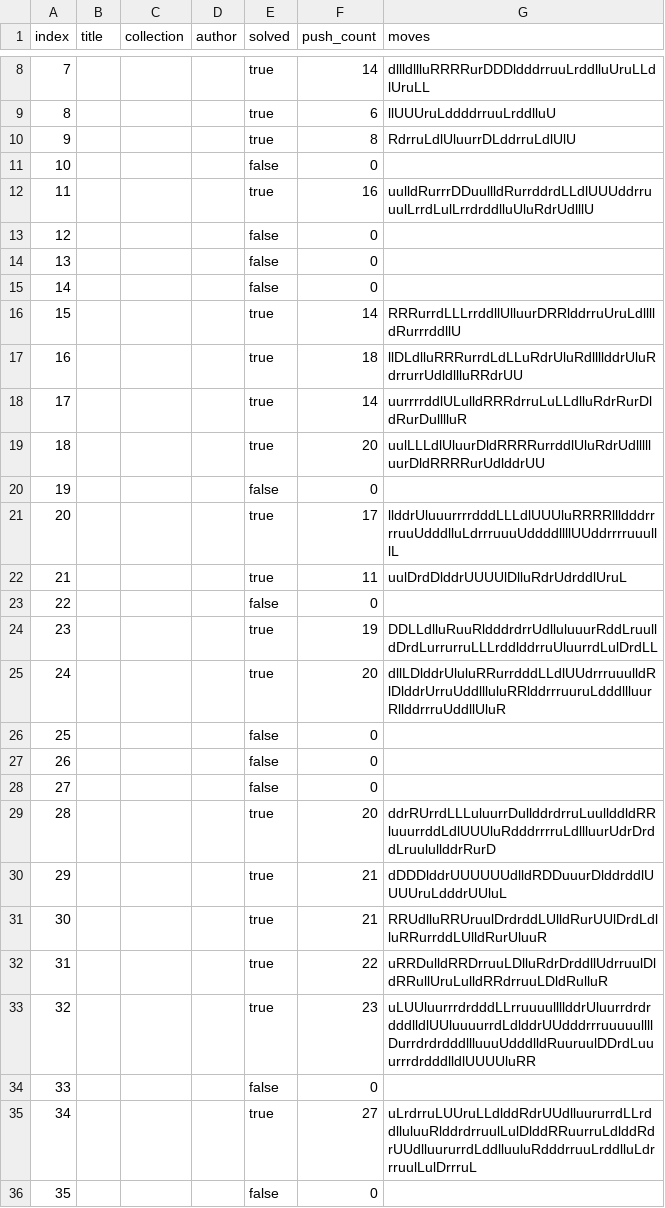
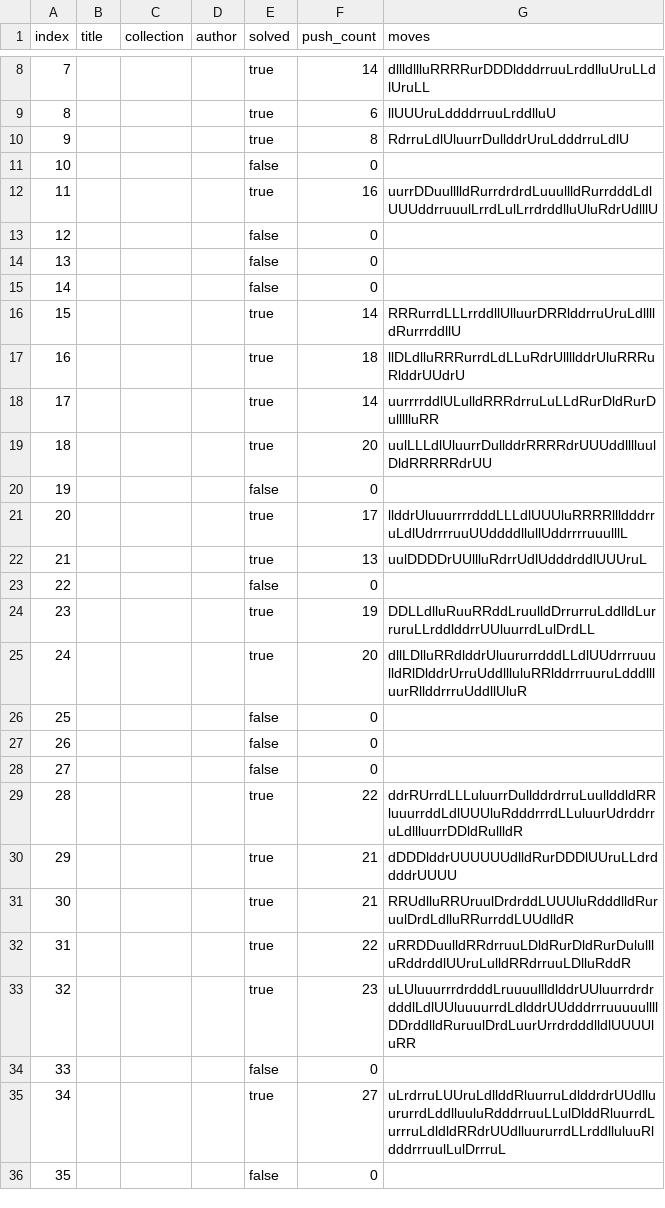
Before and after one commit to ofhope/sokoban-utils, a CSV file: solve-bench/results-60.csv, drawn as a sheet; only a part is shown, gaps mark what is left out; the diff covers the shown part only.

```diff
--- a/solve-bench/results-60.csv
+++ b/solve-bench/results-60.csv
@@ -9,5 +9,5 @@ index,title,collection,author,solved,push_count,moves
 8,,,,true,6,llUUUruLddddrruuLrddlluU
-9,,,,true,8,RdrruLdlUluurrDLddrruLdlUlU
+9,,,,true,8,RdrruLdlUluurrDullddrUruLdddrruLdlU
 10,,,,false,0,
-11,,,,true,16,uulldRurrrDDuullldRurrddrdLLdlUUUddrruuulLrrdLulLrrdrddlluUluRdrUdlllU
+11,,,,true,16,uurrDDuulllldRurrdrdrdLuuullldRurrdddLdlUUUddrruuulLrrdLulLrrdrddlluUluRdrUdlllU
 12,,,,false,0,
@@ -16,11 +16,11 @@ index,title,collection,author,solved,push_count,moves
 15,,,,true,14,RRRurrdLLLrrddllUlluurDRRlddrruUruLdlllldRurrrddllU
-16,,,,true,18,llDLdlluRRRurrdLdLLuRdrUluRdllllddrUluRdrrurrUdldllluRRdrUU
-17,,,,true,14,uurrrrddlULulldRRRdrruLuLLdlluRdrRurDldRurDulllluR
-18,,,,true,20,uulLLLdlUluurDldRRRRurrddlUluRdrUdllllluurDldRRRRurUdlddrUU
+16,,,,true,18,llDLdlluRRRurrdLdLLuRdrUllllddrUluRRRuRlddrUUdrU
+17,,,,true,14,uurrrrddlULulldRRRdrruLuLLdRurDldRurDullllluRR
+18,,,,true,20,uulLLLdlUluurrDullddrRRRRdrUUUddlllluulDldRRRRRdrUU
 19,,,,false,0,
-20,,,,true,17,llddrUluuurrrrdddLLLdlUUUluRRRRllldddrrrruuUdddlluLdrrruuuUddddllllUUddrrrruuulllL
-21,,,,true,11,uulDrdDlddrUUUUlDlluRdrUdrddlUruL
+20,,,,true,17,llddrUluuurrrrdddLLLdlUUUluRRRRllldddrruLdlUdrrrruuUUddddllullUddrrrruuulllL
+21,,,,true,13,uulDDDDrUUllluRdrrUdlUdddrddlUUUruL
 22,,,,false,0,
-23,,,,true,19,DDLLdlluRuuRldddrdrrUdlluluuurRddLruulldDrdLurrurruLLLrddlddrruUluurrdLulDrdLL
-24,,,,true,20,dllLDlddrUluluRRurrdddLLdlUUdrrruuulldRlDlddrUrruUddllluluRRlddrrruuruLdddllluurRllddrrruUddllUluR
+23,,,,true,19,DDLLdlluRuuRRddLruulldDrrurruLddlldLurruruLLrddlddrrUUluurrdLulDrdLL
+24,,,,true,20,dllLDlluRRdlddrUluururrdddLLdlUUdrrruuulldRlDlddrUrruUddllluluRRlddrrruuruLdddllluurRllddrrruUddllUluR
 25,,,,false,0,
@@ -28,9 +28,9 @@ index,title,collection,author,solved,push_count,moves
 27,,,,false,0,
-28,,,,true,20,ddrRUrrdLLLuluurrDullddrdrruLuullddldRRluuurrddLdlUUUluRdddrrrruLdllluurUdrDrddLruulullddrRurD
-29,,,,true,21,dDDDlddrUUUUUUdlldRDDuuurDlddrddlUUUUruLdddrUUluL
-30,,,,true,21,RRUdlluRRUruulDrdrddLUlldRurUUlDrdLdlluRRurrddLUlldRurUluuR
-31,,,,true,22,uRRDulldRRDrruuLDlluRdrDrddllUdrruulDldRRullUruLulldRRdrruuLDldRulluR
-32,,,,true,23,uLUUluurrrdrdddLLrruuuullllddrUluurrdrdrdddlldlUUluuuurrdLdlddrUUdddrrruuuuullllDurrdrdrdddllluuuUdddlldRuuruulDDrdLuuurrrdrdddlldlUUUUluRR
+28,,,,true,22,ddrRUrrdLLLuluurrDullddrdrruLuullddldRRluuurrddLdlUUUluRdddrrrdLLuluurUdrddrruLdllluurrDDldRullldR
+29,,,,true,21,dDDDlddrUUUUUUdlldRurDDDlUUruLLdrddddrUUUU
+30,,,,true,21,RRUdlluRRUruulDrdrddLUUUluRdddlldRuruulDrdLdlluRRurrddLUUdlldR
+31,,,,true,22,uRRDDuulldRRdrruuLDldRurDldRurDulullluRddrddlUUruLulldRRdrruuLDlluRddR
+32,,,,true,23,uLUluuurrrdrdddLruuuullldlddrUUluurrdrdrdddlLdlUUluuuurrdLdlddrUUdddrrruuuuullllDDrddlldRuruulDrdLuurUrrdrdddlldlUUUUluRR
 33,,,,false,0,
-34,,,,true,27,uLrdrruLUUruLLdlddRdrUUdlluururrdLLrddlluluuRlddrdrruulLulDlddRRuurruLdlddRdrUUdlluururrdLddlluuluRdddrruuLrddlluLdrrruulLulDrrruL
+34,,,,true,27,uLrdrruLUUruLdllddRluurruLdlddrdrUUdlluururrdLddlluuluRdddrruuLLulDlddRluurrdLurrruLdldldRRdrUUdlluururrdLLrddlluluuRldddrrruulLulDrrruL
 35,,,,false,0,
```
Also changed, not shown: 11 edited cells elsewhere in this file, solve-bench/results-100.csv, solve-bench/solver-results.csv, 3 other files.
